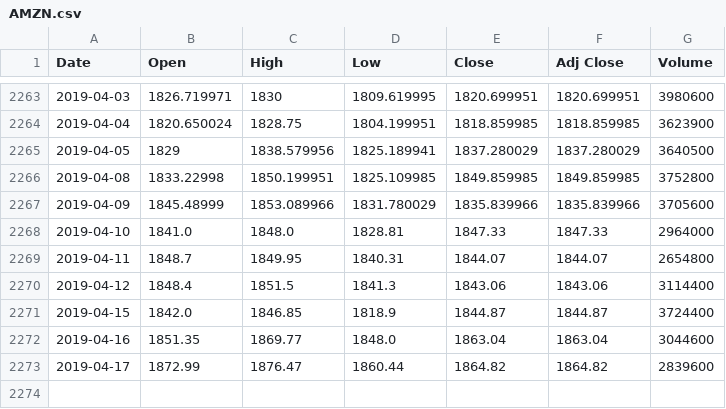
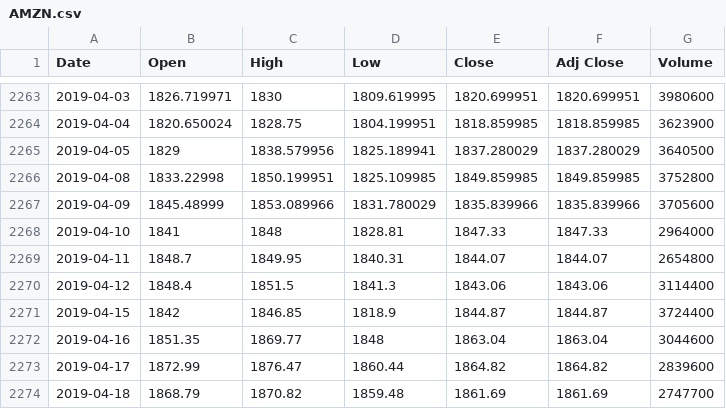
Before and after one commit to Saga2149/Stock_Price_Prediction, a CSV file: stock_dataset/AMZN/AMZN.csv, drawn as a sheet; only a part is shown, gaps mark what is left out.

```diff
--- a/stock_dataset/AMZN/AMZN.csv
+++ b/stock_dataset/AMZN/AMZN.csv
@@ -2267,7 +2267,8 @@ Date,Open,High,Low,Close,Adj Close,Volume
 2019-04-09,1845.48999,1853.089966,1831.780029,1835.839966,1835.839966,3705600
-2019-04-10,1841.0,1848.0,1828.81,1847.33,1847.33,2964000
+2019-04-10,1841,1848,1828.81,1847.33,1847.33,2964000
 2019-04-11,1848.7,1849.95,1840.31,1844.07,1844.07,2654800
 2019-04-12,1848.4,1851.5,1841.3,1843.06,1843.06,3114400
-2019-04-15,1842.0,1846.85,1818.9,1844.87,1844.87,3724400
-2019-04-16,1851.35,1869.77,1848.0,1863.04,1863.04,3044600
+2019-04-15,1842,1846.85,1818.9,1844.87,1844.87,3724400
+2019-04-16,1851.35,1869.77,1848,1863.04,1863.04,3044600
 2019-04-17,1872.99,1876.47,1860.44,1864.82,1864.82,2839600
+2019-04-18,1868.79,1870.82,1859.48,1861.69,1861.69,2747700
```
Also changed, not shown: stock_dataset/AAPL/AAPL.csv, stock_dataset/GOGLE/GOGLE.csv, 8 other files.
